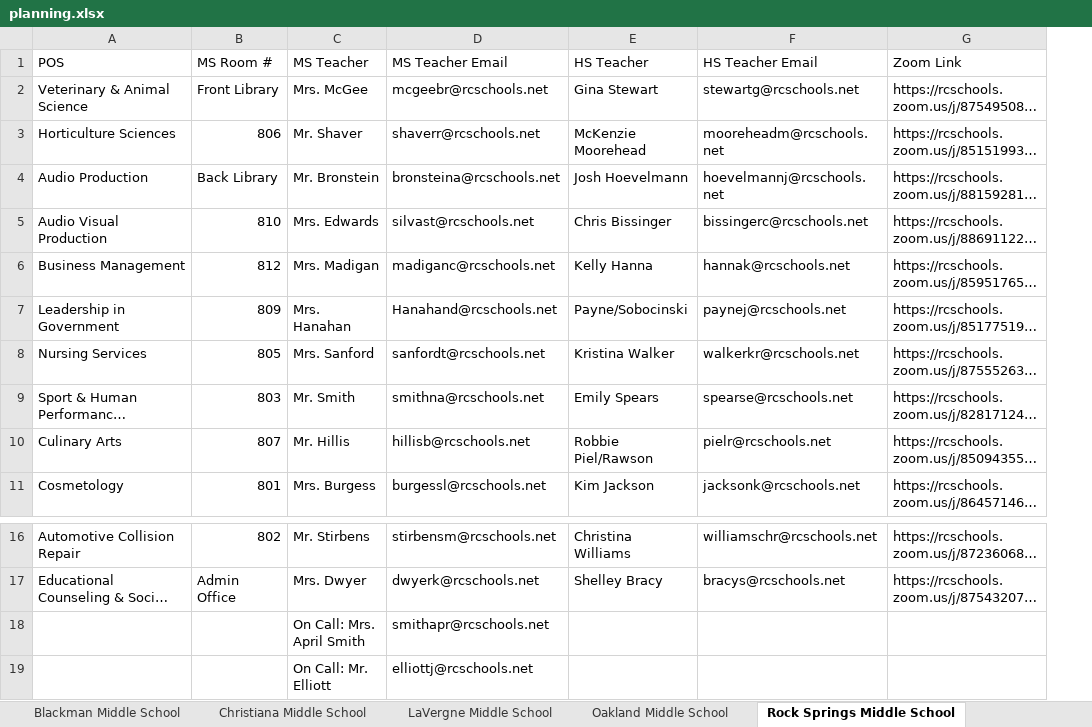
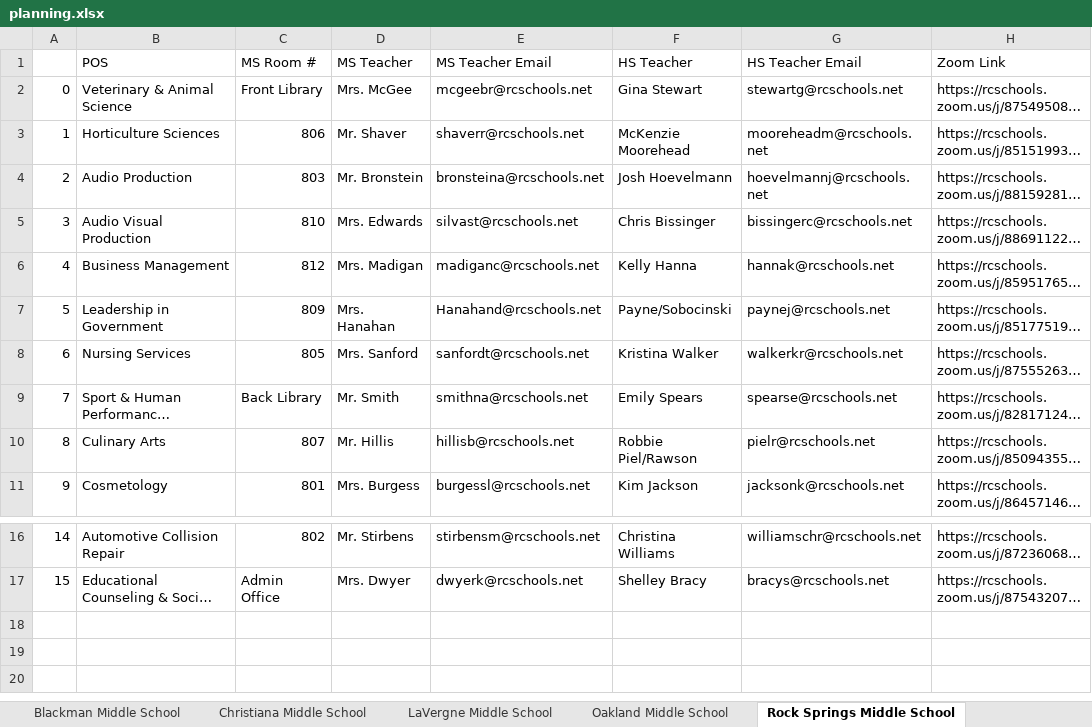
Before and after one commit to AlexMurphy-MTSU/YouScience, an Excel workbook: Deliverables/planning.xlsx, sheet Rock Springs Middle School, drawn as a sheet; only a part is shown, gaps mark what is left out; long unchanged cells end in …; values as stored, in another font and other column widths than the file's, no cell formats; removed rows and columns are numbered as before the commit, all else as after; the diff names each change by its address in the sheet, - before the commit and + after, or states it on an @@ line.

```diff
--- a/Deliverables/planning.xlsx (sheet Rock Springs Middle School)
+++ b/Deliverables/planning.xlsx (sheet Rock Springs Middle School)
+column A, rows 2-11: 0 | 1 | 2 | 3 | 4 | 5 | 6 | 7 | 8 | 9; rows 16-17: 14 | 15
-C4 (MS Room #): Back Library
+C4 (MS Room #): 803
-C9 (MS Room #): 803
+C9 (MS Room #): Back Library
-row 18:  |  | On Call: Mrs. April Smith | smithapr@rcschools.net
-row 19:  |  | On Call: Mr. Elliott | elliottj@rcschools.net
```
Also changed, not shown: sheet Siegel Middle School, sheet LaVergne Middle School, sheet Stewarts Creek Middle School, sheet Whitworth-Buchanan Middle Schoo, sheet Rocky Fork Middle School, sheet Smyrna Middle School, 2 more sheets, cell formats, 9 other files.
